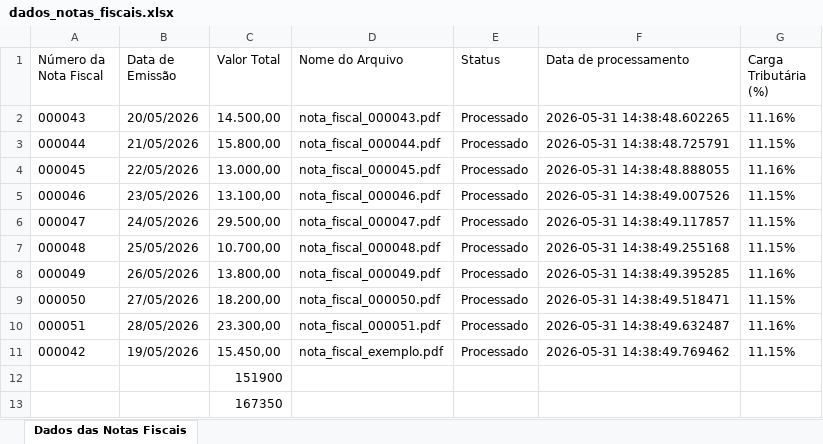
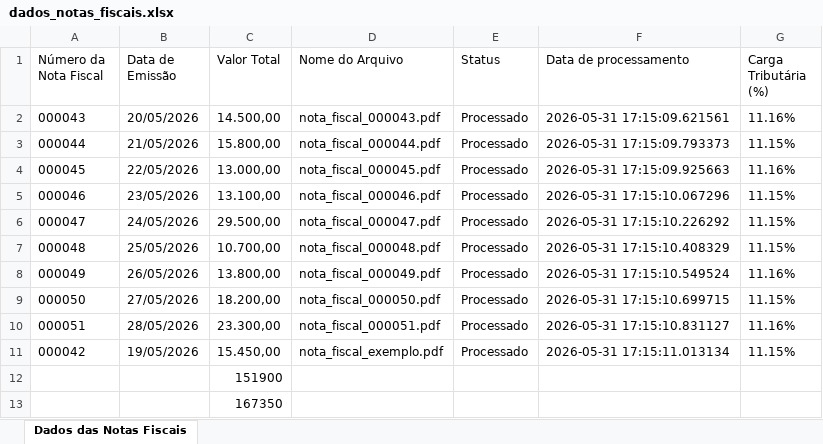
Before and after one commit to ViniciosRafael/automacao-notas-fiscais, an Excel workbook: dados_notas_fiscais.xlsx, sheet Dados das Notas Fiscais, drawn as a sheet; values as stored, in another font and other column widths than the file's, no borders; the diff names each change by its address in the sheet, - before the commit and + after, or states it on an @@ line.

Commit message:
adicionado a verificação para ver se o arquivo xlsx existe, se sim, deletar e criar um novo

```diff
--- a/dados_notas_fiscais.xlsx (sheet Dados das Notas Fiscais)
+++ b/dados_notas_fiscais.xlsx (sheet Dados das Notas Fiscais)
-F2 (Data de processamento): 2026-05-31 14:38:48.602265
+F2 (Data de processamento): 2026-05-31 17:15:09.621561
-F3 (Data de processamento): 2026-05-31 14:38:48.725791
+F3 (Data de processamento): 2026-05-31 17:15:09.793373
-F4 (Data de processamento): 2026-05-31 14:38:48.888055
+F4 (Data de processamento): 2026-05-31 17:15:09.925663
-F5 (Data de processamento): 2026-05-31 14:38:49.007526
+F5 (Data de processamento): 2026-05-31 17:15:10.067296
-F6 (Data de processamento): 2026-05-31 14:38:49.117857
+F6 (Data de processamento): 2026-05-31 17:15:10.226292
-F7 (Data de processamento): 2026-05-31 14:38:49.255168
+F7 (Data de processamento): 2026-05-31 17:15:10.408329
-F8 (Data de processamento): 2026-05-31 14:38:49.395285
+F8 (Data de processamento): 2026-05-31 17:15:10.549524
-F9 (Data de processamento): 2026-05-31 14:38:49.518471
+F9 (Data de processamento): 2026-05-31 17:15:10.699715
-F10 (Data de processamento): 2026-05-31 14:38:49.632487
+F10 (Data de processamento): 2026-05-31 17:15:10.831127
-F11 (Data de processamento): 2026-05-31 14:38:49.769462
+F11 (Data de processamento): 2026-05-31 17:15:11.013134
```
Also changed, not shown: 1 other file.
